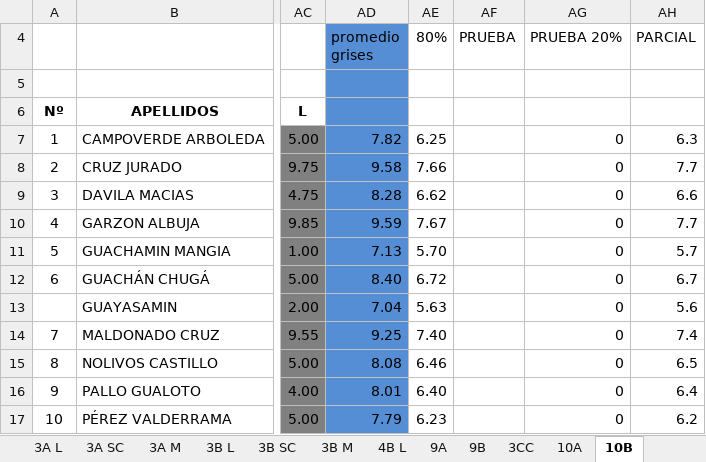
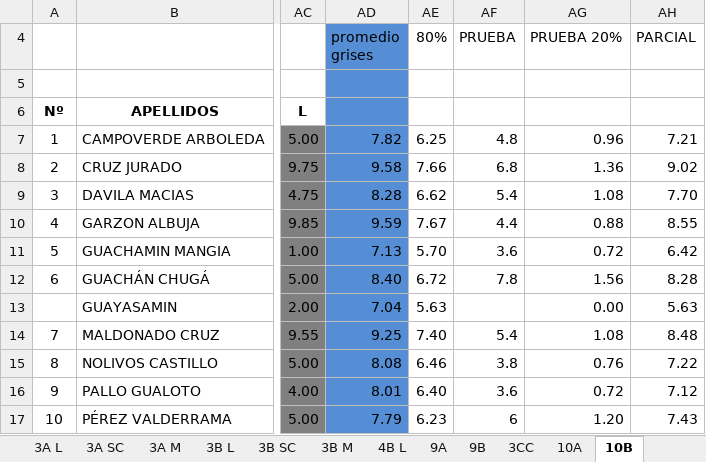
Before and after one commit to coolmaju/notas-12-13, an Excel workbook: block 2 grades.xlsx, sheet 10B, drawn as a sheet; only a part is shown, gaps mark what is left out; values as stored, in another font and other column widths than the file's, no borders; charts and pictures not drawn; the diff covers the shown part only; the diff names each change by its address in the sheet, - before the commit and + after, or states it on an @@ line.

Commit message:
10mos completos

```diff
--- a/block 2 grades.xlsx (sheet 10B)
+++ b/block 2 grades.xlsx (sheet 10B)
-AF7 (PRUEBA): (empty)
+AF7 (PRUEBA): 4.8
-AG7 (PRUEBA 20%): 0
+AG7 (PRUEBA 20%): 0.96
-AH7 (PARCIAL): 6.3
+AH7 (PARCIAL): 7.21
-AF8 (PRUEBA): (empty)
+AF8 (PRUEBA): 6.8
-AG8 (PRUEBA 20%): 0
+AG8 (PRUEBA 20%): 1.36
-AH8 (PARCIAL): 7.7
+AH8 (PARCIAL): 9.02
-AF9 (PRUEBA): (empty)
+AF9 (PRUEBA): 5.4
-AG9 (PRUEBA 20%): 0
+AG9 (PRUEBA 20%): 1.08
-AH9 (PARCIAL): 6.6
+AH9 (PARCIAL): 7.70
-AF10 (PRUEBA): (empty)
+AF10 (PRUEBA): 4.4
-AG10 (PRUEBA 20%): 0
+AG10 (PRUEBA 20%): 0.88
-AH10 (PARCIAL): 7.7
+AH10 (PARCIAL): 8.55
-AF11 (PRUEBA): (empty)
+AF11 (PRUEBA): 3.6
-AG11 (PRUEBA 20%): 0
+AG11 (PRUEBA 20%): 0.72
-AH11 (PARCIAL): 5.7
+AH11 (PARCIAL): 6.42
-AF12 (PRUEBA): (empty)
+AF12 (PRUEBA): 7.8
-AG12 (PRUEBA 20%): 0
+AG12 (PRUEBA 20%): 1.56
-AH12 (PARCIAL): 6.7
+AH12 (PARCIAL): 8.28
-AG13 (PRUEBA 20%): 0
+AG13 (PRUEBA 20%): 0.00
-AH13 (PARCIAL): 5.6
+AH13 (PARCIAL): 5.63
-AF14 (PRUEBA): (empty)
+AF14 (PRUEBA): 5.4
-AG14 (PRUEBA 20%): 0
+AG14 (PRUEBA 20%): 1.08
-AH14 (PARCIAL): 7.4
+AH14 (PARCIAL): 8.48
-AF15 (PRUEBA): (empty)
+AF15 (PRUEBA): 3.8
-AG15 (PRUEBA 20%): 0
+AG15 (PRUEBA 20%): 0.76
-AH15 (PARCIAL): 6.5
+AH15 (PARCIAL): 7.22
-AF16 (PRUEBA): (empty)
+AF16 (PRUEBA): 3.6
-AG16 (PRUEBA 20%): 0
+AG16 (PRUEBA 20%): 0.72
-AH16 (PARCIAL): 6.4
+AH16 (PARCIAL): 7.12
-AF17 (PRUEBA): (empty)
+AF17 (PRUEBA): 6
-AG17 (PRUEBA 20%): 0
+AG17 (PRUEBA 20%): 1.20
-AH17 (PARCIAL): 6.2
+AH17 (PARCIAL): 7.43
```
Also changed, not shown: 39 edited cells elsewhere in this sheet.
